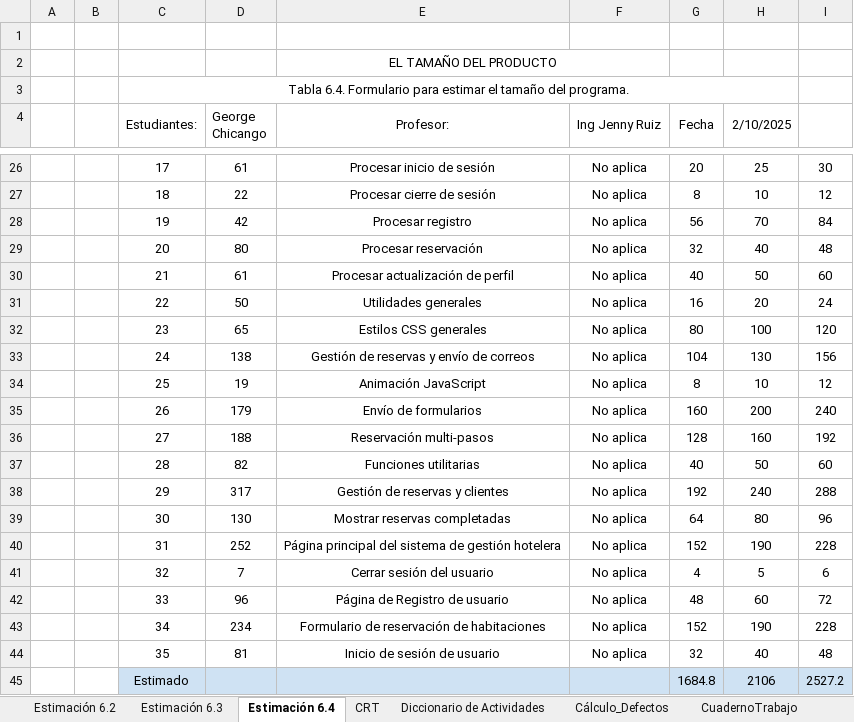
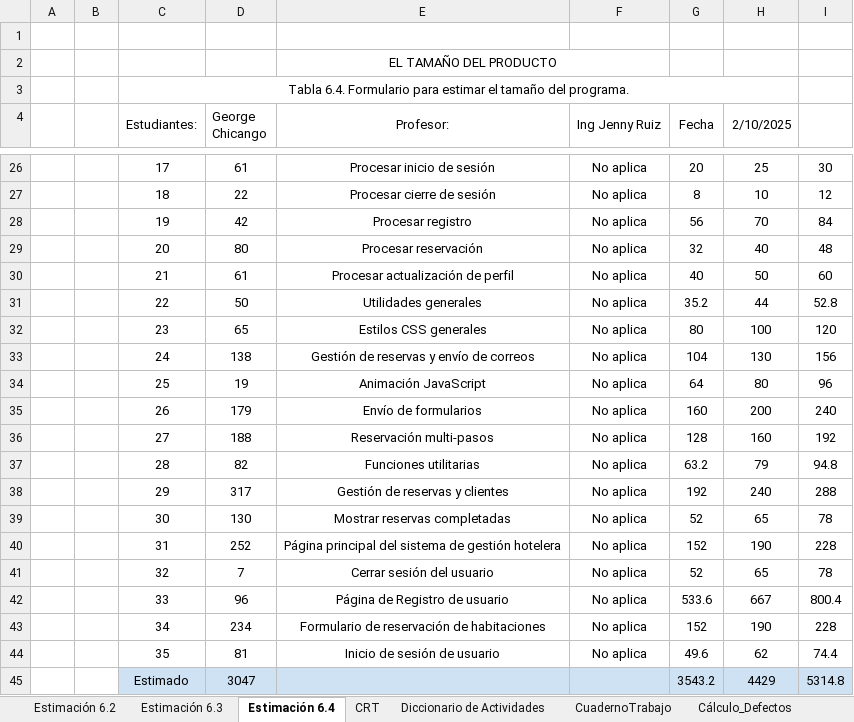
Before and after one commit to Gwchicango/2567_G7_ACSW, an Excel workbook: 02_Proyecto/12. Métricas/02_Metricas.xlsx, sheet Estimación 6.4, drawn as a sheet; only a part is shown, gaps mark what is left out; values as stored, in another font and other column widths than the file's, no borders; the diff covers the shown part only; the diff names each change by its address in the sheet, - before the commit and + after, or states it on an @@ line.

```diff
--- a/02_Proyecto/12. Métricas/02_Metricas.xlsx (sheet Estimación 6.4)
+++ b/02_Proyecto/12. Métricas/02_Metricas.xlsx (sheet Estimación 6.4)
@@ sheet tab order changed: Estimación 6.2 | Estimación 6.3 | Estimación 6.4 | CRT | Diccionario de Actividades | CuadernoTrabajo | Cálculo_Defectos @@
-G31 (Fecha): 16
+G31 (Fecha): 35.2
-H31 (2/10/2025): 20
+H31 (2/10/2025): 44
-I31: 24
+I31: 52.8
-G34 (Fecha): 8
+G34 (Fecha): 64
-H34 (2/10/2025): 10
+H34 (2/10/2025): 80
-I34: 12
+I34: 96
-G37 (Fecha): 40
+G37 (Fecha): 63.2
-H37 (2/10/2025): 50
+H37 (2/10/2025): 79
-I37: 60
+I37: 94.8
-G39 (Fecha): 64
+G39 (Fecha): 52
-H39 (2/10/2025): 80
+H39 (2/10/2025): 65
-I39: 96
+I39: 78
-G41 (Fecha): 4
+G41 (Fecha): 52
-H41 (2/10/2025): 5
+H41 (2/10/2025): 65
-I41: 6
+I41: 78
-G42 (Fecha): 48
+G42 (Fecha): 533.6
-H42 (2/10/2025): 60
+H42 (2/10/2025): 667
-I42: 72
+I42: 800.4
-G44 (Fecha): 32
+G44 (Fecha): 49.6
-H44 (2/10/2025): 40
+H44 (2/10/2025): 62
-I44: 48
+I44: 74.4
-D45 (George Chicango): (empty)
+D45 (George Chicango): 3047
-G45 (Fecha): 1684.8
+G45 (Fecha): 3543.2
-H45 (2/10/2025): 2106
+H45 (2/10/2025): 4429
-I45: 2527.2
+I45: 5314.8
```
Also changed, not shown: 21 edited cells elsewhere in this sheet, sheet Resumen del plan del proyecto, sheet CRT, sheet Estimación 6.3, sheet Estimación 6.2, sheet Cálculo_Defectos, sheet Estimación semanal, formulas that keep their value, 02_Proyecto/12. Métricas/01_CuadernoRegistroTiempos.xlsx, 02_Proyecto/12. Métricas/G7_Calculo de defectos.xlsx, 1 other file.
